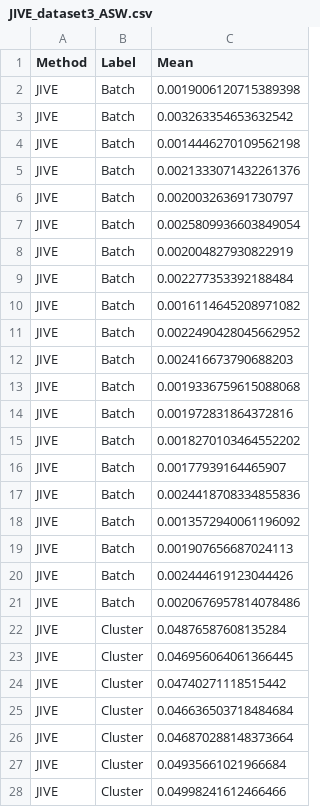
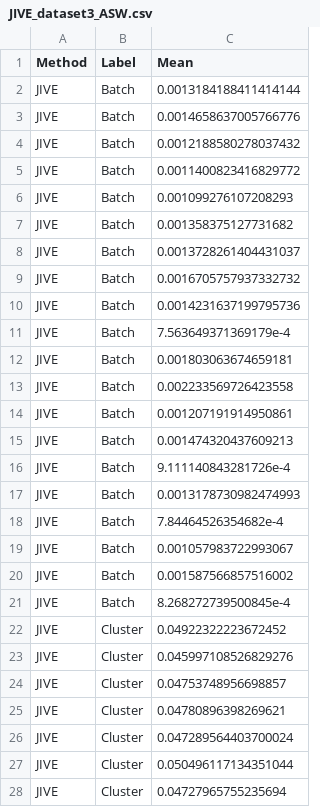
Before and after one commit to jwhastings/scProject, a CSV file: batch_effect_removal/output/JIVE_dataset3_ASW.csv, drawn as a sheet; only a part is shown; the diff covers the shown part only.

```diff
--- a/batch_effect_removal/output/JIVE_dataset3_ASW.csv
+++ b/batch_effect_removal/output/JIVE_dataset3_ASW.csv
@@ -1,28 +1,28 @@
 Method,Label,Mean
-JIVE,Batch,0.0019006120715389398
-JIVE,Batch,0.003263354653632542
-JIVE,Batch,0.0014446270109562198
-JIVE,Batch,0.0021333071432261376
-JIVE,Batch,0.002003263691730797
-JIVE,Batch,0.0025809936603849054
-JIVE,Batch,0.002004827930822919
-JIVE,Batch,0.002277353392188484
-JIVE,Batch,0.0016114645208971082
-JIVE,Batch,0.0022490428045662952
-JIVE,Batch,0.002416673790688203
-JIVE,Batch,0.0019336759615088068
-JIVE,Batch,0.001972831864372816
-JIVE,Batch,0.0018270103464552202
-JIVE,Batch,0.00177939164465907
-JIVE,Batch,0.0024418708334855836
-JIVE,Batch,0.0013572940061196092
-JIVE,Batch,0.001907656687024113
-JIVE,Batch,0.002444619123044426
-JIVE,Batch,0.0020676957814078486
-JIVE,Cluster,0.04876587608135284
-JIVE,Cluster,0.046956064061366445
-JIVE,Cluster,0.04740271118515442
-JIVE,Cluster,0.046636503718484684
-JIVE,Cluster,0.046870288148373664
-JIVE,Cluster,0.04935661021966684
-JIVE,Cluster,0.04998241612466466
+JIVE,Batch,0.0013184188411414144
+JIVE,Batch,0.0014658637005766776
+JIVE,Batch,0.0012188580278037432
+JIVE,Batch,0.0011400823416829772
+JIVE,Batch,0.001099276107208293
+JIVE,Batch,0.001358375127731682
+JIVE,Batch,0.0013728261404431037
+JIVE,Batch,0.0016705757937332732
+JIVE,Batch,0.0014231637199795736
+JIVE,Batch,7.563649371369179e-4
+JIVE,Batch,0.001803063674659181
+JIVE,Batch,0.002233569726423558
+JIVE,Batch,0.001207191914950861
+JIVE,Batch,0.001474320437609213
+JIVE,Batch,9.111140843281726e-4
+JIVE,Batch,0.0013178730982474993
+JIVE,Batch,7.84464526354682e-4
+JIVE,Batch,0.001057983722993067
+JIVE,Batch,0.001587566857516002
+JIVE,Batch,8.268272739500845e-4
+JIVE,Cluster,0.04922322223672452
+JIVE,Cluster,0.045997108526829276
+JIVE,Cluster,0.04753748956698857
+JIVE,Cluster,0.04780896398269621
+JIVE,Cluster,0.047289564403700024
+JIVE,Cluster,0.050496117134351044
+JIVE,Cluster,0.04727965755235694
```
Also changed, not shown: 13 edited cells elsewhere in this file, batch_effect_removal/output/JIVE_dataset3_LISI.csv, 3 other files.
